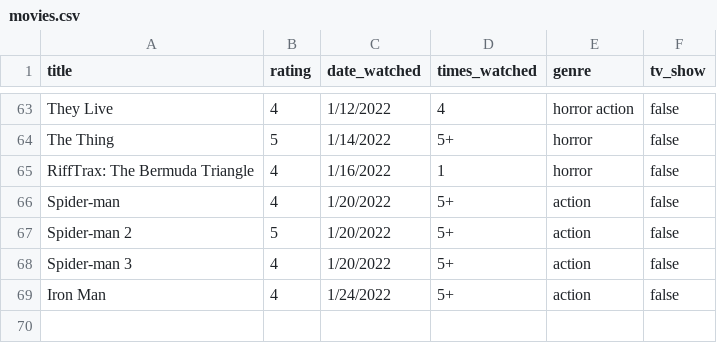
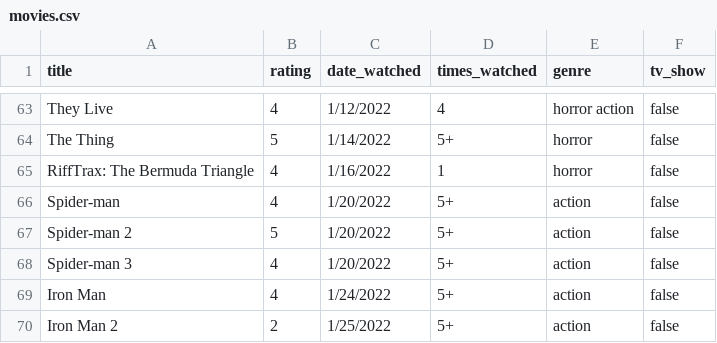
Before and after one commit to ColbPeyton/movie_db, a CSV file: lib/csvs/movies.csv, drawn as a sheet; only a part is shown, gaps mark what is left out.

Commit message:
add new data point

```diff
--- a/lib/csvs/movies.csv
+++ b/lib/csvs/movies.csv
@@ -69 +69,2 @@ Spider-man 3,4,"1/20/2022","5+","action",false
 Iron Man,4,"1/24/2022","5+","action",false
+Iron Man 2,2,"1/25/2022","5+","action",false
```
